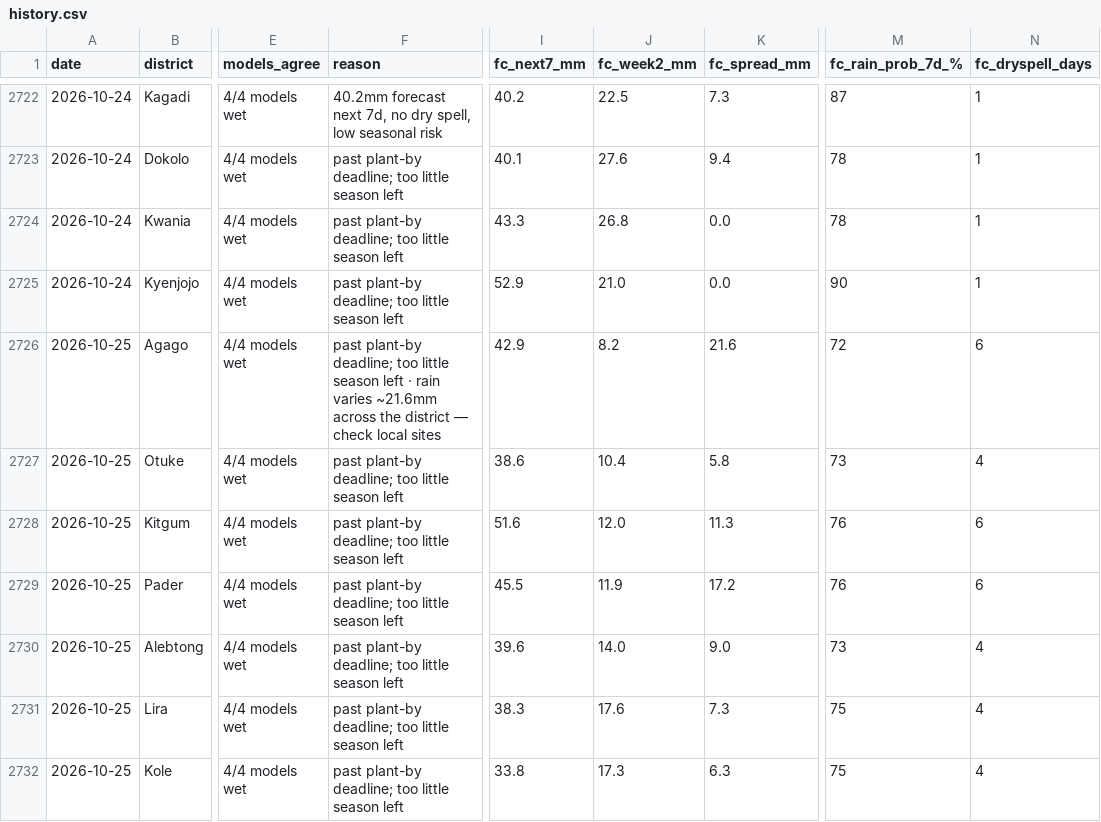
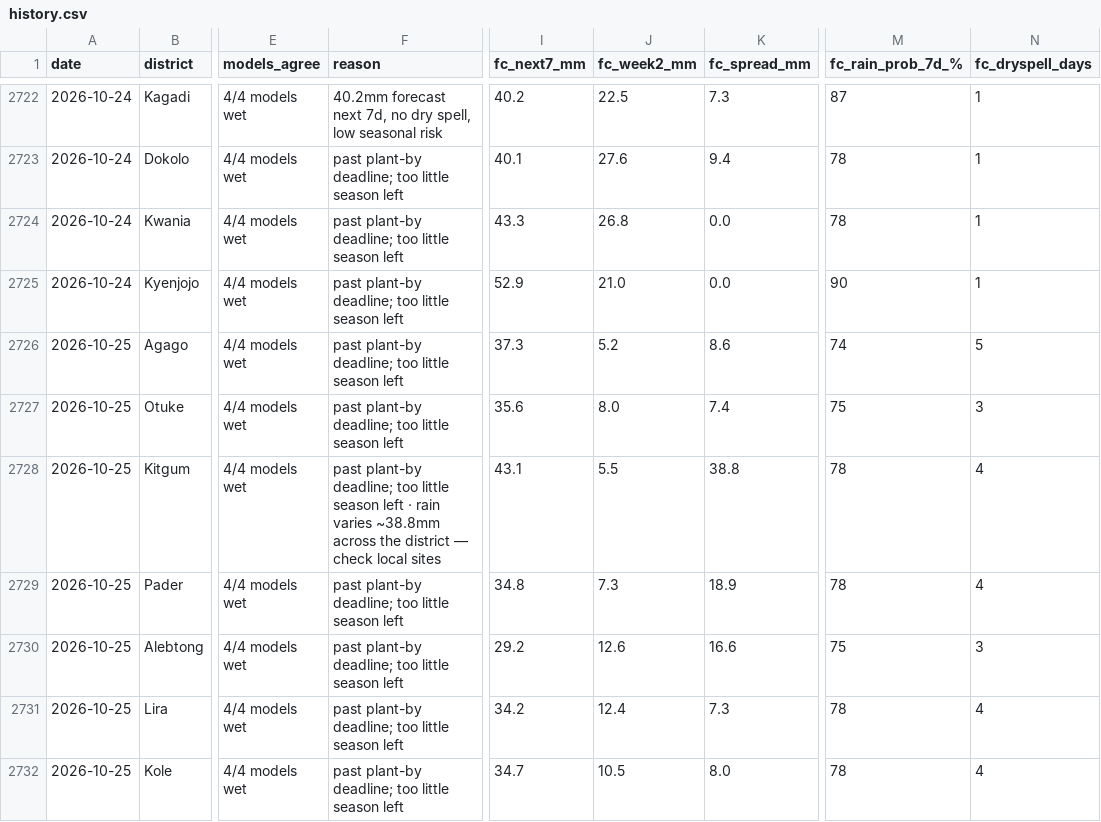
Before and after one commit to quinn-Uganda/planting-monitor, a CSV file: planting_monitor_out/history.csv, drawn as a sheet; only a part is shown, gaps mark what is left out; the diff covers the shown part only; the diff names each change by its address in the sheet, - before the commit and + after, or states it on an @@ line.

```diff
--- a/planting_monitor_out/history.csv
+++ b/planting_monitor_out/history.csv
-F2726 (reason): …season left · rain varies ~21.6mm across the district — check local sites
+F2726 (reason): …season left
-I2726 (fc_next7_mm): 42.9
+I2726 (fc_next7_mm): 37.3
-J2726 (fc_week2_mm): 8.2
+J2726 (fc_week2_mm): 5.2
-K2726 (fc_spread_mm): 21.6
+K2726 (fc_spread_mm): 8.6
-M2726 (fc_rain_prob_7d_%): 72
+M2726 (fc_rain_prob_7d_%): 74
-N2726 (fc_dryspell_days): 6
+N2726 (fc_dryspell_days): 5
-I2727 (fc_next7_mm): 38.6
+I2727 (fc_next7_mm): 35.6
-J2727 (fc_week2_mm): 10.4
+J2727 (fc_week2_mm): 8.0
-K2727 (fc_spread_mm): 5.8
+K2727 (fc_spread_mm): 7.4
-M2727 (fc_rain_prob_7d_%): 73
+M2727 (fc_rain_prob_7d_%): 75
-N2727 (fc_dryspell_days): 4
+N2727 (fc_dryspell_days): 3
-F2728 (reason): …season left
+F2728 (reason): …season left · rain varies ~38.8mm across the district — check local sites
-I2728 (fc_next7_mm): 51.6
+I2728 (fc_next7_mm): 43.1
-J2728 (fc_week2_mm): 12.0
+J2728 (fc_week2_mm): 5.5
-K2728 (fc_spread_mm): 11.3
+K2728 (fc_spread_mm): 38.8
-M2728:M2729 (fc_rain_prob_7d_%): 76
+M2728:M2729 (fc_rain_prob_7d_%): 78
-N2728:N2729 (fc_dryspell_days): 6
+N2728:N2729 (fc_dryspell_days): 4
-I2729 (fc_next7_mm): 45.5
+I2729 (fc_next7_mm): 34.8
-J2729 (fc_week2_mm): 11.9
+J2729 (fc_week2_mm): 7.3
-K2729 (fc_spread_mm): 17.2
+K2729 (fc_spread_mm): 18.9
-I2730 (fc_next7_mm): 39.6
+I2730 (fc_next7_mm): 29.2
-J2730 (fc_week2_mm): 14.0
+J2730 (fc_week2_mm): 12.6
-K2730 (fc_spread_mm): 9.0
+K2730 (fc_spread_mm): 16.6
-M2730 (fc_rain_prob_7d_%): 73
+M2730 (fc_rain_prob_7d_%): 75
-N2730 (fc_dryspell_days): 4
+N2730 (fc_dryspell_days): 3
-I2731 (fc_next7_mm): 38.3
+I2731 (fc_next7_mm): 34.2
-J2731 (fc_week2_mm): 17.6
+J2731 (fc_week2_mm): 12.4
-M2731:M2732 (fc_rain_prob_7d_%): 75
+M2731:M2732 (fc_rain_prob_7d_%): 78
-I2732 (fc_next7_mm): 33.8
+I2732 (fc_next7_mm): 34.7
-J2732 (fc_week2_mm): 17.3
+J2732 (fc_week2_mm): 10.5
-K2732 (fc_spread_mm): 6.3
+K2732 (fc_spread_mm): 8.0
```
Also changed, not shown: 62 edited cells elsewhere in this file, planting_monitor_out/status_today.csv, 4 other files.
